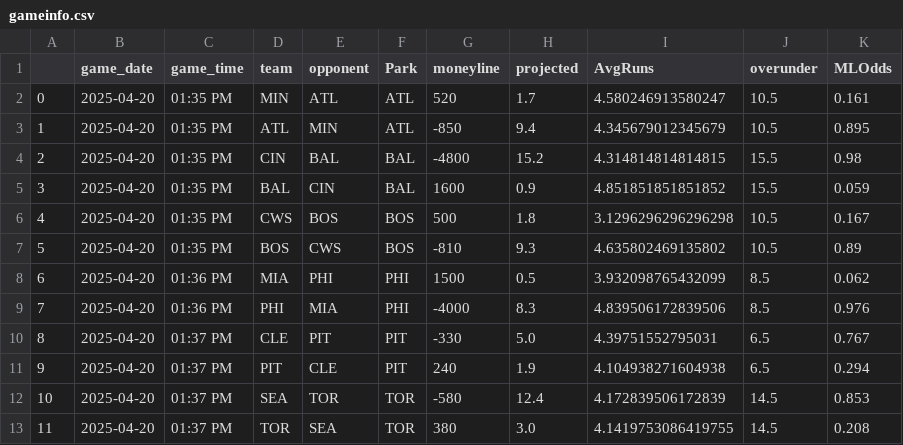
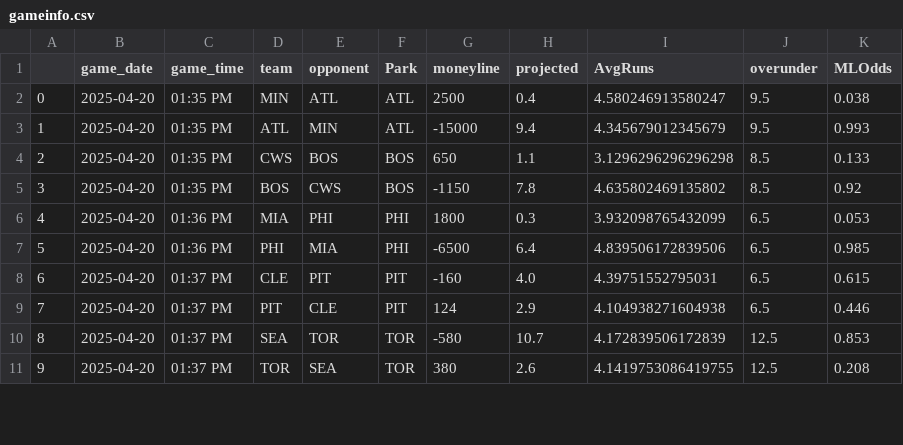
Before and after one commit to JonPGH/slateProj, a CSV file: Data/gameinfo.csv, drawn as a sheet; only a part is shown; removed rows and columns are numbered as before the commit, all else as after; the diff covers the shown part only; the diff names each change by its address in the sheet, - before the commit and + after, or states it on an @@ line.

```diff
--- a/Data/gameinfo.csv
+++ b/Data/gameinfo.csv
-G2 (moneyline): 520
+G2 (moneyline): 2500
-H2 (projected): 1.7
+H2 (projected): 0.4
-J2:J3 (overunder): 10.5
+J2:J3 (overunder): 9.5
-K2 (MLOdds): 0.161
+K2 (MLOdds): 0.038
-G3 (moneyline): -850
+G3 (moneyline): -15000
-K3 (MLOdds): 0.895
+K3 (MLOdds): 0.993
-row 4: 2 | 2025-04-20 | 01:35 PM | CIN | BAL | BAL | -4800 | 15.2 | 4.314814814814815 | 15.5 | 0.98
-row 5: 3 | 2025-04-20 | 01:35 PM | BAL | CIN | BAL | 1600 | 0.9 | 4.851851851851852 | 15.5 | 0.059
@@ column A renumbered from row 4 down @@
-G4 (moneyline): 500
+G4 (moneyline): 650
-H4 (projected): 1.8
+H4 (projected): 1.1
-J4:J5 (overunder): 10.5
+J4:J5 (overunder): 8.5
-K4 (MLOdds): 0.167
+K4 (MLOdds): 0.133
-G5 (moneyline): -810
+G5 (moneyline): -1150
-H5 (projected): 9.3
+H5 (projected): 7.8
-K5 (MLOdds): 0.89
+K5 (MLOdds): 0.92
-G6 (moneyline): 1500
+G6 (moneyline): 1800
-H6 (projected): 0.5
+H6 (projected): 0.3
-J6:J7 (overunder): 8.5
+J6:J7 (overunder): 6.5
-K6 (MLOdds): 0.062
+K6 (MLOdds): 0.053
-G7 (moneyline): -4000
+G7 (moneyline): -6500
-H7 (projected): 8.3
+H7 (projected): 6.4
-K7 (MLOdds): 0.976
+K7 (MLOdds): 0.985
-G8 (moneyline): -330
+G8 (moneyline): -160
-H8 (projected): 5.0
+H8 (projected): 4.0
-K8 (MLOdds): 0.767
+K8 (MLOdds): 0.615
-G9 (moneyline): 240
+G9 (moneyline): 124
-H9 (projected): 1.9
+H9 (projected): 2.9
-K9 (MLOdds): 0.294
+K9 (MLOdds): 0.446
-H10 (projected): 12.4
+H10 (projected): 10.7
-J10:J11 (overunder): 14.5
+J10:J11 (overunder): 12.5
-H11 (projected): 3.0
+H11 (projected): 2.6
```
Also changed, not shown: 52 edited cells elsewhere in this file, Data/Tableau_DailyHitterProj.csv, Data/betValues.csv, 5 other files.
